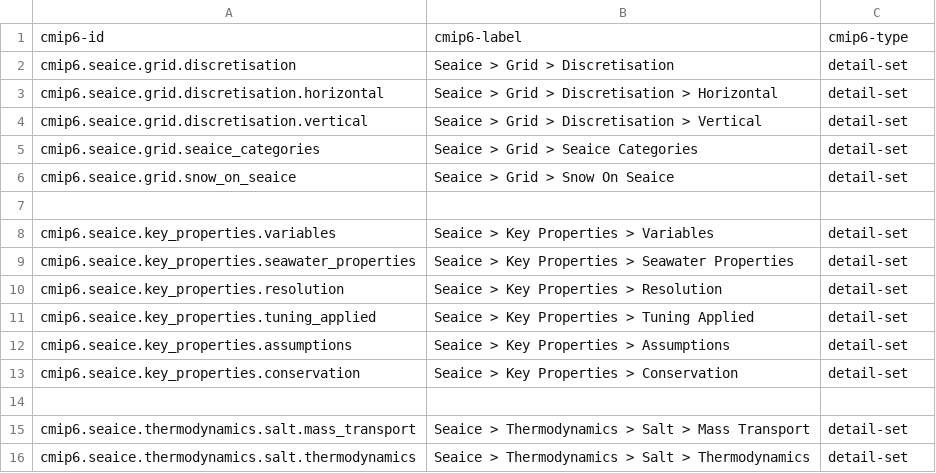
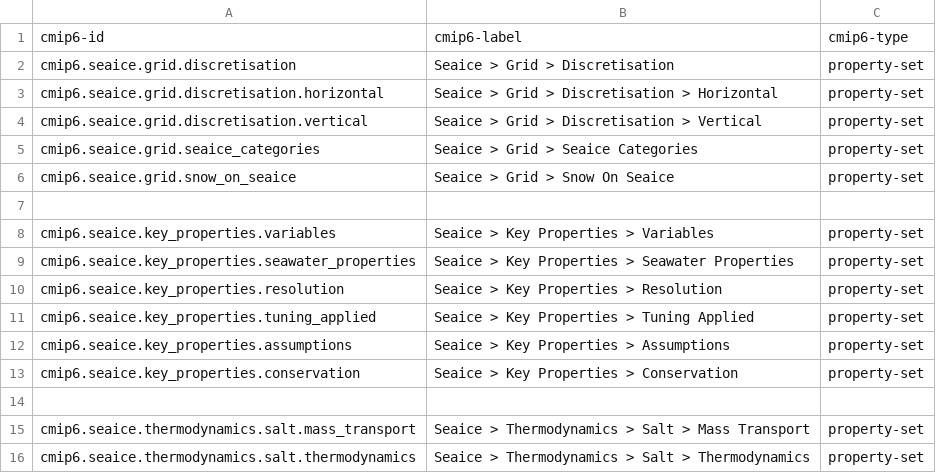
Before and after one commit to ES-DOC/cmip6-specializations-seaice, a CSV file: _seaice-ids-level-2.csv, drawn as a sheet.

```diff
--- a/_seaice-ids-level-2.csv
+++ b/_seaice-ids-level-2.csv
@@ -1,16 +1,16 @@
 cmip6-id, cmip6-label, cmip6-type
-cmip6.seaice.grid.discretisation, Seaice > Grid > Discretisation, detail-set
-cmip6.seaice.grid.discretisation.horizontal, Seaice > Grid > Discretisation > Horizontal, detail-set
-cmip6.seaice.grid.discretisation.vertical, Seaice > Grid > Discretisation > Vertical, detail-set
-cmip6.seaice.grid.seaice_categories, Seaice > Grid > Seaice Categories, detail-set
-cmip6.seaice.grid.snow_on_seaice, Seaice > Grid > Snow On Seaice, detail-set
+cmip6.seaice.grid.discretisation, Seaice > Grid > Discretisation, property-set
+cmip6.seaice.grid.discretisation.horizontal, Seaice > Grid > Discretisation > Horizontal, property-set
+cmip6.seaice.grid.discretisation.vertical, Seaice > Grid > Discretisation > Vertical, property-set
+cmip6.seaice.grid.seaice_categories, Seaice > Grid > Seaice Categories, property-set
+cmip6.seaice.grid.snow_on_seaice, Seaice > Grid > Snow On Seaice, property-set
 , ,
-cmip6.seaice.key_properties.variables, Seaice > Key Properties > Variables, detail-set
-cmip6.seaice.key_properties.seawater_properties, Seaice > Key Properties > Seawater Properties, detail-set
-cmip6.seaice.key_properties.resolution, Seaice > Key Properties > Resolution, detail-set
-cmip6.seaice.key_properties.tuning_applied, Seaice > Key Properties > Tuning Applied, detail-set
-cmip6.seaice.key_properties.assumptions, Seaice > Key Properties > Assumptions, detail-set
-cmip6.seaice.key_properties.conservation, Seaice > Key Properties > Conservation, detail-set
+cmip6.seaice.key_properties.variables, Seaice > Key Properties > Variables, property-set
+cmip6.seaice.key_properties.seawater_properties, Seaice > Key Properties > Seawater Properties, property-set
+cmip6.seaice.key_properties.resolution, Seaice > Key Properties > Resolution, property-set
+cmip6.seaice.key_properties.tuning_applied, Seaice > Key Properties > Tuning Applied, property-set
+cmip6.seaice.key_properties.assumptions, Seaice > Key Properties > Assumptions, property-set
+cmip6.seaice.key_properties.conservation, Seaice > Key Properties > Conservation, property-set
 , ,
-cmip6.seaice.thermodynamics.salt.mass_transport, Seaice > Thermodynamics > Salt > Mass Transport, detail-set
-cmip6.seaice.thermodynamics.salt.thermodynamics, Seaice > Thermodynamics > Salt > Thermodynamics, detail-set
+cmip6.seaice.thermodynamics.salt.mass_transport, Seaice > Thermodynamics > Salt > Mass Transport, property-set
+cmip6.seaice.thermodynamics.salt.thermodynamics, Seaice > Thermodynamics > Salt > Thermodynamics, property-set
```
Also changed, not shown: _seaice-ids-level-3.csv, 10 other files.
